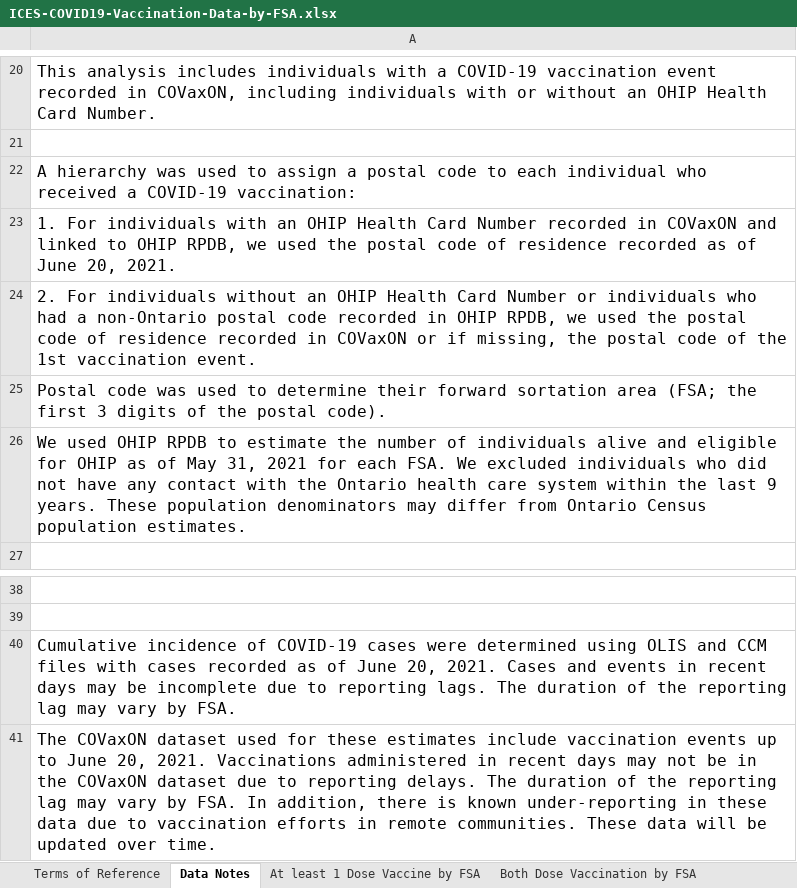
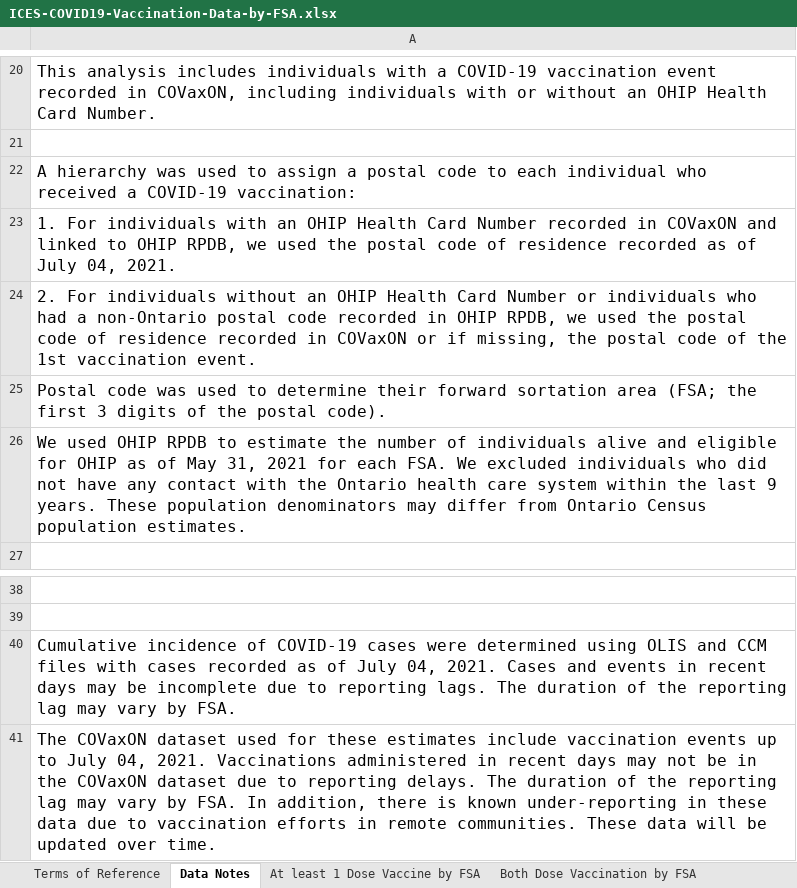
Before and after one commit to laurencehorton/ontario-covid-vaccinations, an Excel workbook: docs/ICES-COVID19-Vaccination-Data-by-FSA.xlsx, sheet Data Notes, drawn as a sheet; only a part is shown, gaps mark what is left out; values as stored, in another font and other column widths than the file's, no borders; charts and pictures not drawn; the diff names each change by its address in the sheet, - before the commit and + after, or states it on an @@ line.

```diff
--- a/docs/ICES-COVID19-Vaccination-Data-by-FSA.xlsx (sheet Data Notes)
+++ b/docs/ICES-COVID19-Vaccination-Data-by-FSA.xlsx (sheet Data Notes)
-A23: …as of June 20, 2021.
+A23: …as of July 04, 2021.
-A40: …as of June 20, 2021. Cases…
+A40: …as of July 04, 2021. Cases…
-A41: …up to June 20, 2021. Vaccinations…
+A41: …up to July 04, 2021. Vaccinations…
```
Also changed, not shown: sheet At least 1 Dose Vaccine by FSA, sheet Both Dose Vaccination by FSA, sheet Terms of Reference, charts or pictures, 13 other files.
